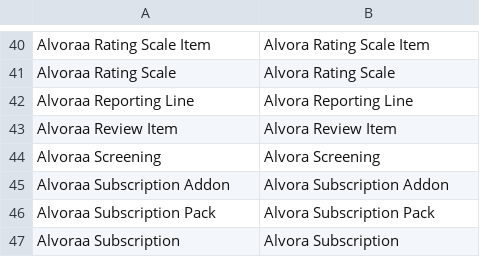
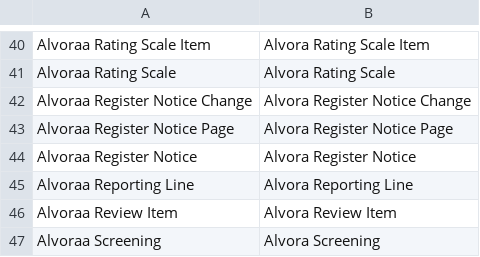
Before and after one commit to surbhigoyal7381-agent/hr-app, a CSV file: alvoraa_portal/alvoraa_portal/translations/en.csv, drawn as a sheet; only a part is shown, gaps mark what is left out; the shorter side is filled out with more unchanged rows; the diff names each change by its address in the sheet, - before the commit and + after, or states it on an @@ line.

```diff
--- a/alvoraa_portal/alvoraa_portal/translations/en.csv
+++ b/alvoraa_portal/alvoraa_portal/translations/en.csv
+row 42: Alvoraa Register Notice Change | Alvora Register Notice Change
+row 43: Alvoraa Register Notice Page | Alvora Register Notice Page
+row 44: Alvoraa Register Notice | Alvora Register Notice
```
Also changed, not shown: 1 other file.
